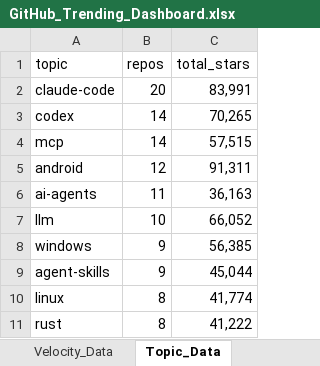
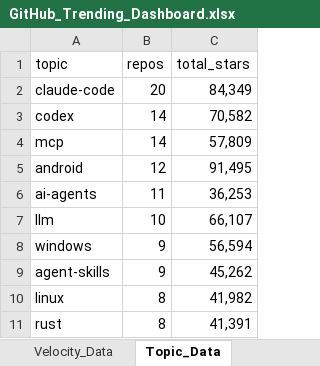
Before and after one commit to DishantBhere/GitHub-ETL-Engine, an Excel workbook: GitHub_Trending_Dashboard.xlsx, sheet Topic_Data, drawn as a sheet; values as stored, in another font and other column widths than the file's, no borders; table styles not drawn; the diff names each change by its address in the sheet, - before the commit and + after, or states it on an @@ line.

```diff
--- a/GitHub_Trending_Dashboard.xlsx (sheet Topic_Data)
+++ b/GitHub_Trending_Dashboard.xlsx (sheet Topic_Data)
-C2 (total_stars): 83,991
+C2 (total_stars): 84,349
-C3 (total_stars): 70,265
+C3 (total_stars): 70,582
-C4 (total_stars): 57,515
+C4 (total_stars): 57,809
-C5 (total_stars): 91,311
+C5 (total_stars): 91,495
-C6 (total_stars): 36,163
+C6 (total_stars): 36,253
-C7 (total_stars): 66,052
+C7 (total_stars): 66,107
-C8 (total_stars): 56,385
+C8 (total_stars): 56,594
-C9 (total_stars): 45,044
+C9 (total_stars): 45,262
-C10 (total_stars): 41,774
+C10 (total_stars): 41,982
-C11 (total_stars): 41,222
+C11 (total_stars): 41,391
```
Also changed, not shown: sheet Repo_Data, sheet Velocity_Data, sheet Language_Data, sheet Config, sheet Activity_Data, sheet Category_Data, 7 other files.
